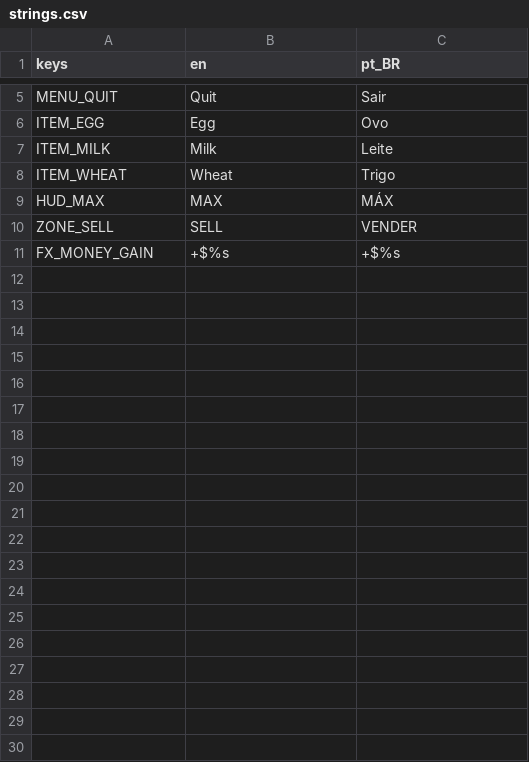
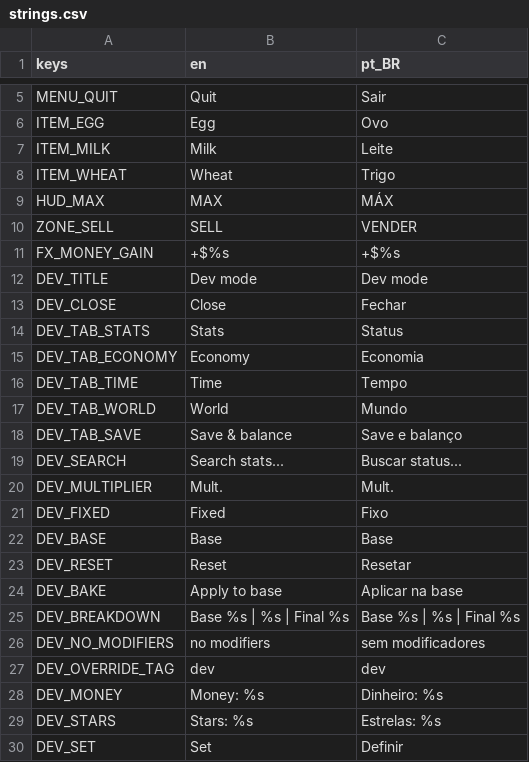
Before and after one commit to pedrohymino/Farm-collect, a CSV file: locale/strings.csv, drawn as a sheet; only a part is shown, gaps mark what is left out; the diff covers the shown part only; the diff names each change by its address in the sheet, - before the commit and + after, or states it on an @@ line.

```diff
--- a/locale/strings.csv
+++ b/locale/strings.csv
+row 12: DEV_TITLE | Dev mode | Dev mode
+row 13: DEV_CLOSE | Close | Fechar
+row 14: DEV_TAB_STATS | Stats | Status
+row 15: DEV_TAB_ECONOMY | Economy | Economia
+row 16: DEV_TAB_TIME | Time | Tempo
+row 17: DEV_TAB_WORLD | World | Mundo
+row 18: DEV_TAB_SAVE | Save & balance | Save e balanço
+row 19: DEV_SEARCH | Search stats... | Buscar status...
+row 20: DEV_MULTIPLIER | Mult. | Mult.
+row 21: DEV_FIXED | Fixed | Fixo
+row 22: DEV_BASE | Base | Base
+row 23: DEV_RESET | Reset | Resetar
+row 24: DEV_BAKE | Apply to base | Aplicar na base
+row 25: DEV_BREAKDOWN | Base %s | %s | Final %s | Base %s | %s | Final %s
+row 26: DEV_NO_MODIFIERS | no modifiers | sem modificadores
+row 27: DEV_OVERRIDE_TAG | dev | dev
+row 28: DEV_MONEY | Money: %s | Dinheiro: %s
+row 29: DEV_STARS | Stars: %s | Estrelas: %s
+row 30: DEV_SET | Set | Definir
```
Also changed, not shown: 35 added rows elsewhere in this file, 35 other files.
